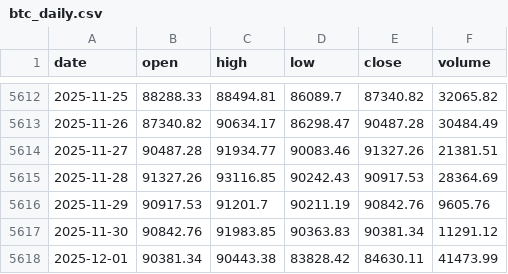
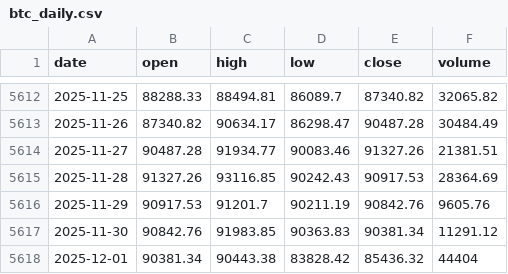
Before and after one commit to trendyiptv-a11y/Bitcoin, a CSV file: data/btc_daily.csv, drawn as a sheet; only a part is shown, gaps mark what is left out.

```diff
--- a/data/btc_daily.csv
+++ b/data/btc_daily.csv
@@ -5617,2 +5617,2 @@ date,open,high,low,close,volume
 2025-11-30,90842.76,91983.85,90363.83,90381.34,11291.12
-2025-12-01,90381.34,90443.38,83828.42,84630.11,41473.99
+2025-12-01,90381.34,90443.38,83828.42,85436.32,44404
```
Also changed, not shown: 3 other files.
